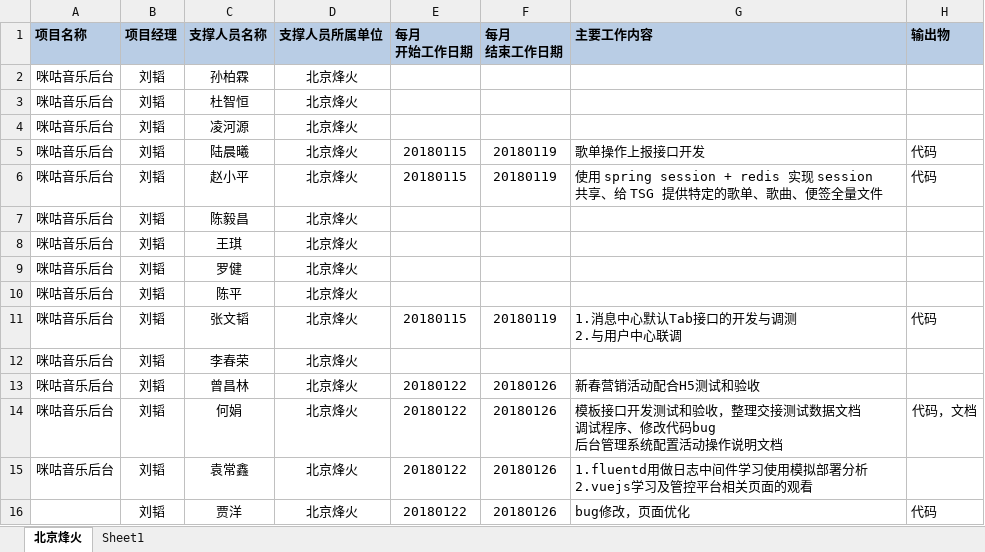
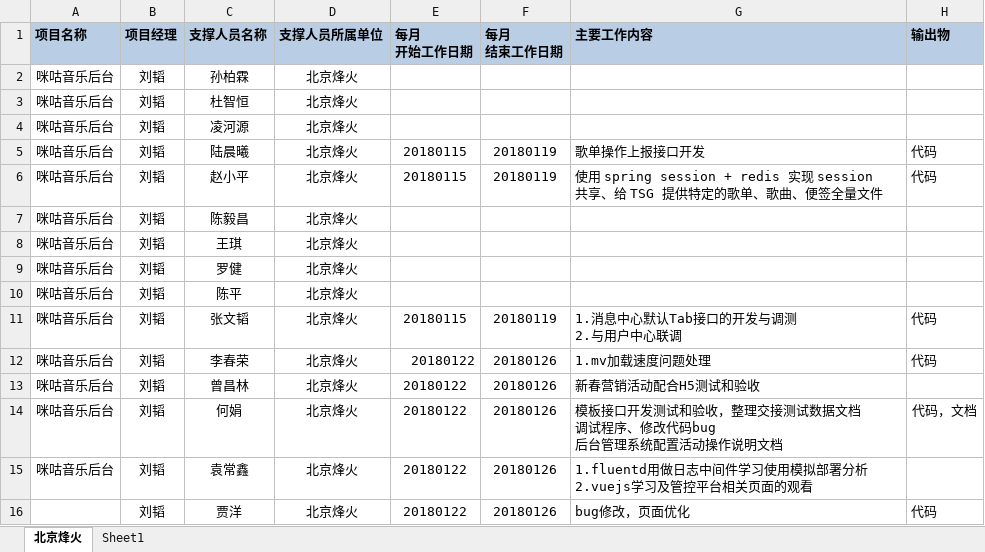
Before and after one commit to just-forking/weekReport, an Excel workbook: 2018周报/20180126周报/技术支撑服务人员周报日报-20180126.xlsx, sheet 北京烽火, drawn as a sheet; values as stored, in another font and other column widths than the file's, no borders; the diff names each change by its address in the sheet, - before the commit and + after, or states it on an @@ line.

```diff
--- a/2018周报/20180126周报/技术支撑服务人员周报日报-20180126.xlsx (sheet 北京烽火)
+++ b/2018周报/20180126周报/技术支撑服务人员周报日报-20180126.xlsx (sheet 北京烽火)
-E12 (每月 开始工作日期): (empty)
+E12 (每月 开始工作日期): 20180122
-F12 (每月 结束工作日期): (empty)
+F12 (每月 结束工作日期): 20180126
-G12 (主要工作内容): (empty)
+G12 (主要工作内容): 1.mv加载速度问题处理
-H12 (输出物): (empty)
+H12 (输出物): 代码
```
Also changed, not shown: 2018周报/20180105周报/技术支撑服务人员周报日报-20180105.xlsx, 2018周报/20180112周报/技术支撑服务人员周报日报-2018012.xlsx, 1 other file.
